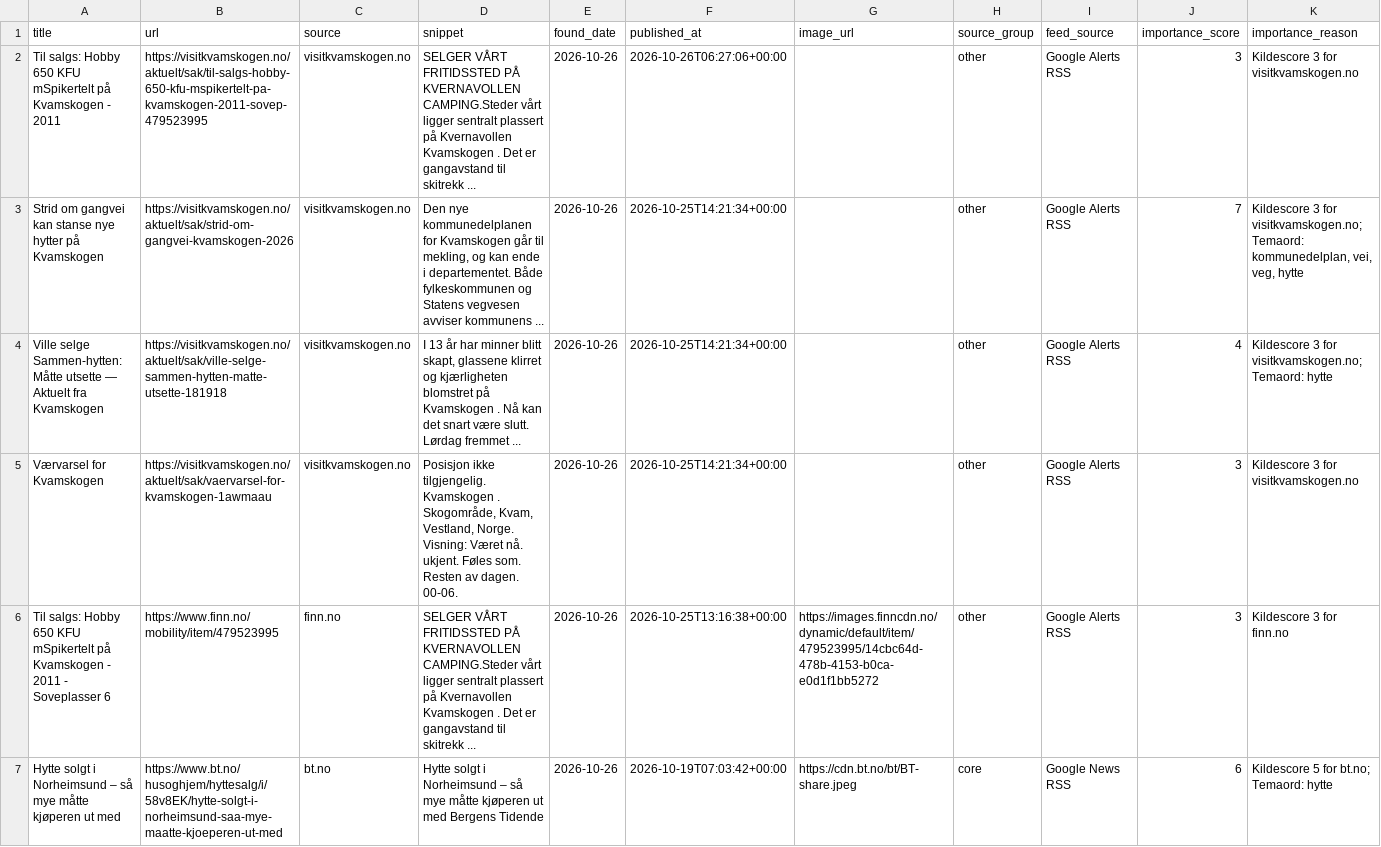
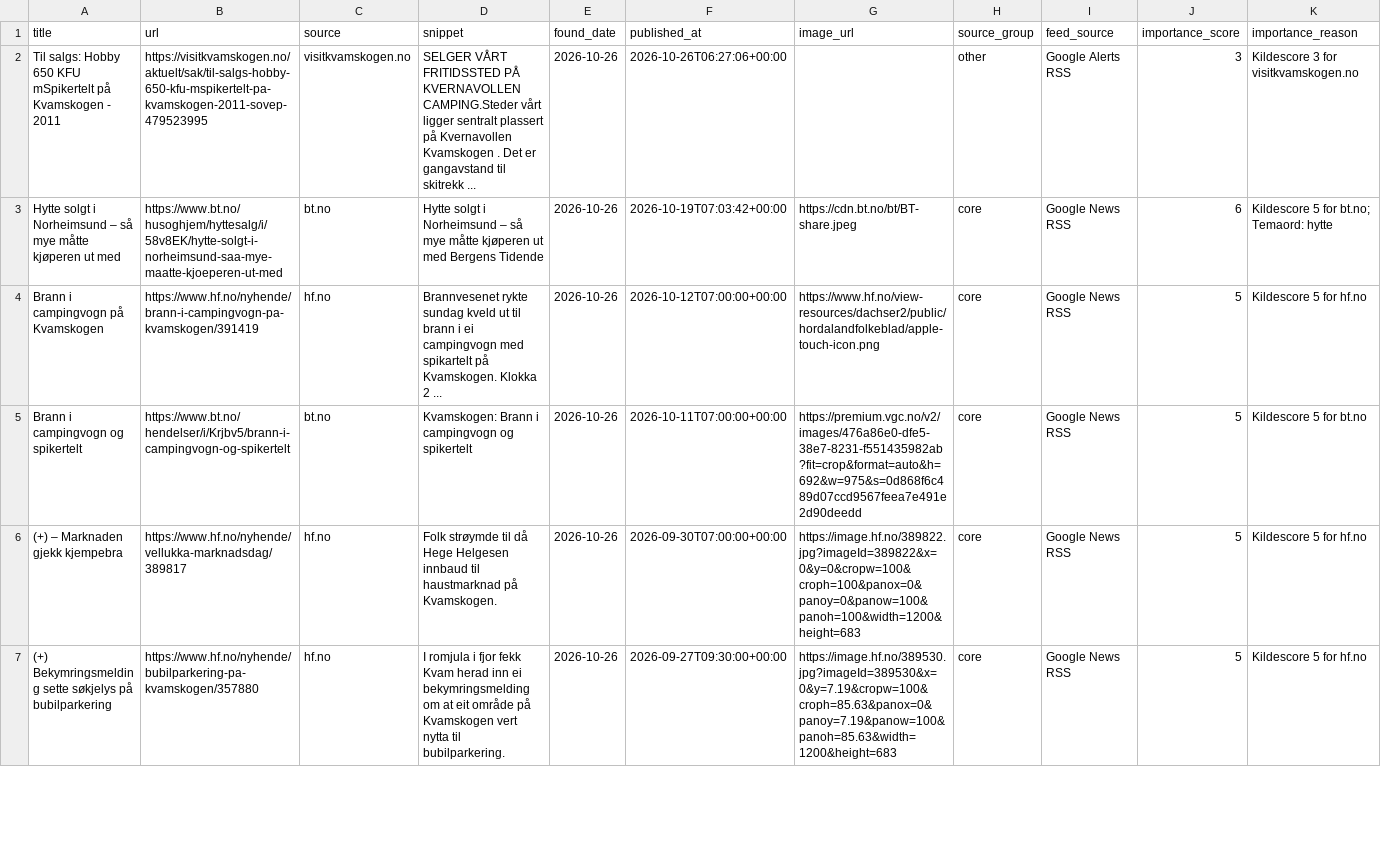
Before and after one commit to naessrobert-ui/visitkvamskogen, a CSV file: public/data/kvamskogen_news.csv, drawn as a sheet; only a part is shown; the shorter side is filled out with more unchanged rows; the diff covers the shown part only; the diff names each change by its address in the sheet, - before the commit and + after, or states it on an @@ line.

```diff
--- a/public/data/kvamskogen_news.csv
+++ b/public/data/kvamskogen_news.csv
-row 3: Strid om gangvei kan stanse nye hytter på Kvamskogen | https://visitkvamskogen.no/aktuelt/sak/strid-om-gangvei-kvamskogen-2026 | visitkvamskogen.no | Den nye kommunedelplanen for Kvamskogen går til mekling, og kan ende i departementet. Både fylkeskommunen og Statens vegvesen avviser kommunens ... | 2026-10-26 | 2026-10-25T14:21:34+00:00 |  | other | Google Alerts RSS | 7 | Kildescore 3 for visitkvamskogen.no; Temaord: kommunedelplan, vei, veg, hytte
-row 4: Ville selge Sammen-hytten: Måtte utsette — Aktuelt fra Kvamskogen | https://visitkvamskogen.no/aktuelt/sak/ville-selge-sammen-hytten-matte-utsette-181918 | visitkvamskogen.no | I 13 år har minner blitt skapt, glassene klirret og kjærligheten blomstret på Kvamskogen . Nå kan det snart være slutt. Lørdag fremmet ... | 2026-10-26 | 2026-10-25T14:21:34+00:00 |  | other | Google Alerts RSS | 4 | Kildescore 3 for visitkvamskogen.no; Temaord: hytte
-row 5: Værvarsel for Kvamskogen | https://visitkvamskogen.no/aktuelt/sak/vaervarsel-for-kvamskogen-1awmaau | visitkvamskogen.no | Posisjon ikke tilgjengelig. Kvamskogen . Skogområde, Kvam, Vestland, Norge. Visning: Været nå. ukjent. Føles som. Resten av dagen. 00-06. | 2026-10-26 | 2026-10-25T14:21:34+00:00 |  | other | Google Alerts RSS | 3 | Kildescore 3 for visitkvamskogen.no
-row 6: Til salgs: Hobby 650 KFU mSpikertelt på Kvamskogen - 2011 - Soveplasser 6 | https://www.finn.no/mobility/item/479523995 | finn.no | SELGER VÅRT FRITIDSSTED PÅ KVERNAVOLLEN CAMPING.Steder vårt ligger sentralt plassert på Kvernavollen Kvamskogen . Det er gangavstand til skitrekk ... | 2026-10-26 | 2026-10-25T13:16:38+00:00 | https://images.finncdn.no/dynamic/default/item/479523995/14cbc64d-478b-4153-b0ca-e0d1f1bb5272 | other | Google Alerts RSS | 3 | Kildescore 3 for finn.no
```
Also changed, not shown: 2 removed rows elsewhere in this file, 3 other files.
